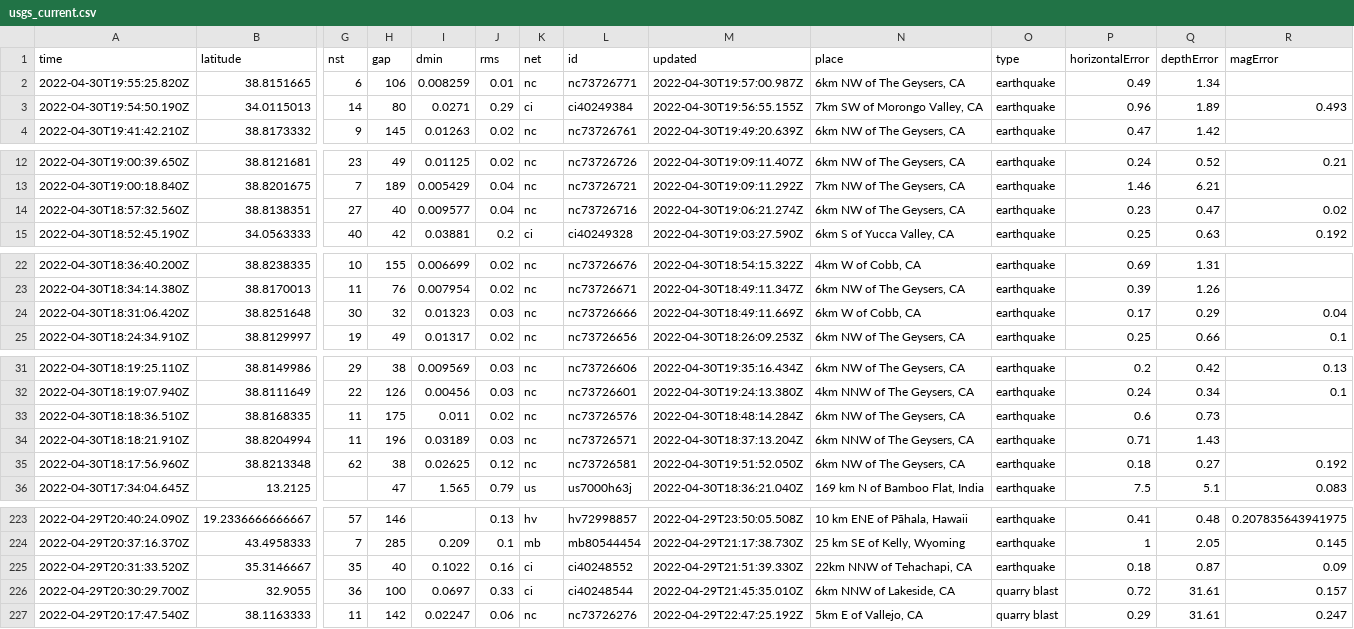
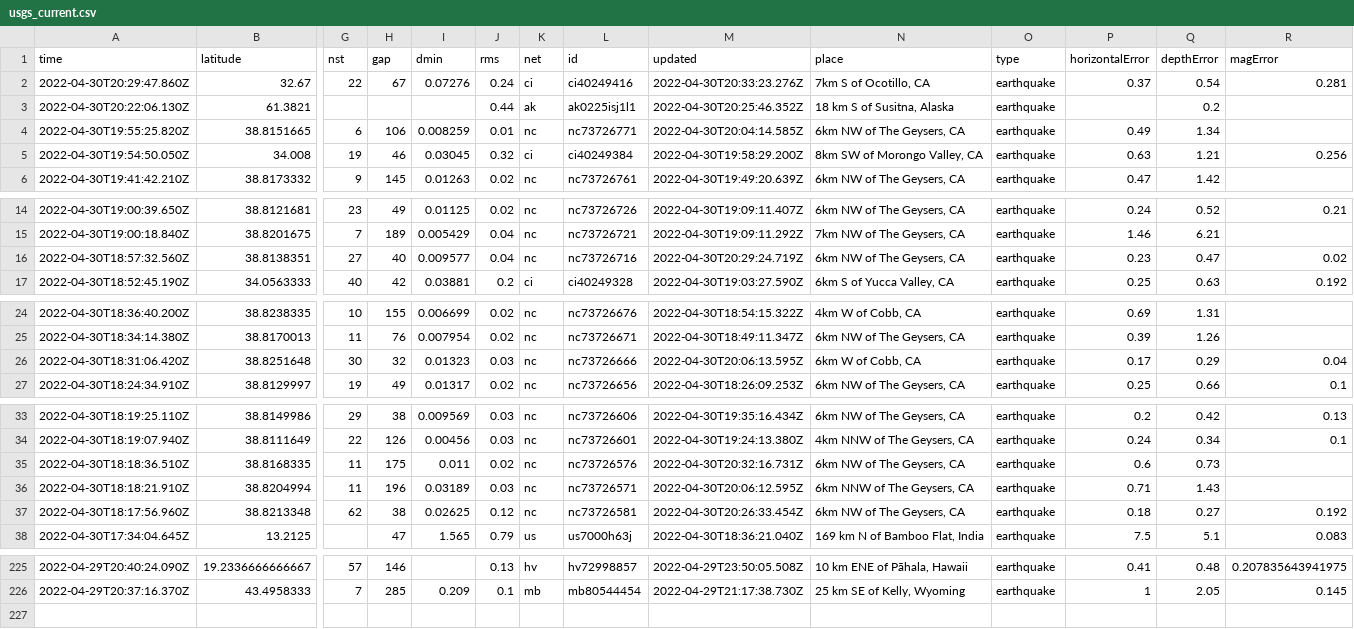
Before and after one commit to melfronczek/my-data-robot, a CSV file: usgs_current.csv, drawn as a sheet; only a part is shown, gaps mark what is left out; removed rows and columns are numbered as before the commit, all else as after; rows hold the shown columns only; the diff covers the shown part only; the diff names each change by its address in the sheet, - before the commit and + after, or states it on an @@ line.

```diff
--- a/usgs_current.csv
+++ b/usgs_current.csv
+row 2: 2022-04-30T20:29:47.860Z | 32.67 | 22 | 67 | 0.07276 | 0.24 | ci | ci40249416 | 2022-04-30T20:33:23.276Z | 7km S of Ocotillo, CA | earthquake | 0.37 | 0.54 | 0.281
+row 3: 2022-04-30T20:22:06.130Z | 61.3821 |  |  |  | 0.44 | ak | ak0225isj1l1 | 2022-04-30T20:25:46.352Z | 18 km S of Susitna, Alaska | earthquake |  | 0.2
-M4 (updated): 2022-04-30T19:57:00.987Z
+M4 (updated): 2022-04-30T20:04:14.585Z
-row 3: 2022-04-30T19:54:50.190Z | 34.0115013 | 14 | 80 | 0.0271 | 0.29 | ci | ci40249384 | 2022-04-30T19:56:55.155Z | 7km SW of Morongo Valley, CA | earthquake | 0.96 | 1.89 | 0.493
+row 5: 2022-04-30T19:54:50.050Z | 34.008 | 19 | 46 | 0.03045 | 0.32 | ci | ci40249384 | 2022-04-30T19:58:29.200Z | 8km SW of Morongo Valley, CA | earthquake | 0.63 | 1.21 | 0.256
-M16 (updated): 2022-04-30T19:06:21.274Z
+M16 (updated): 2022-04-30T20:29:24.719Z
-M26 (updated): 2022-04-30T18:49:11.669Z
+M26 (updated): 2022-04-30T20:06:13.595Z
-M35 (updated): 2022-04-30T18:48:14.284Z
+M35 (updated): 2022-04-30T20:32:16.731Z
-M36 (updated): 2022-04-30T18:37:13.204Z
+M36 (updated): 2022-04-30T20:06:12.595Z
-M37 (updated): 2022-04-30T19:51:52.050Z
+M37 (updated): 2022-04-30T20:26:33.454Z
-row 225: 2022-04-29T20:31:33.520Z | 35.3146667 | 35 | 40 | 0.1022 | 0.16 | ci | ci40248552 | 2022-04-29T21:51:39.330Z | 22km NNW of Tehachapi, CA | earthquake | 0.18 | 0.87 | 0.09
-row 226: 2022-04-29T20:30:29.700Z | 32.9055 | 36 | 100 | 0.0697 | 0.33 | ci | ci40248544 | 2022-04-29T21:45:35.010Z | 6km NNW of Lakeside, CA | quarry blast | 0.72 | 31.61 | 0.157
-row 227: 2022-04-29T20:17:47.540Z | 38.1163333 | 11 | 142 | 0.02247 | 0.06 | nc | nc73726276 | 2022-04-29T22:47:25.192Z | 5km E of Vallejo, CA | quarry blast | 0.29 | 31.61 | 0.247
```
Also changed, not shown: 6 edited cells elsewhere in this file.
